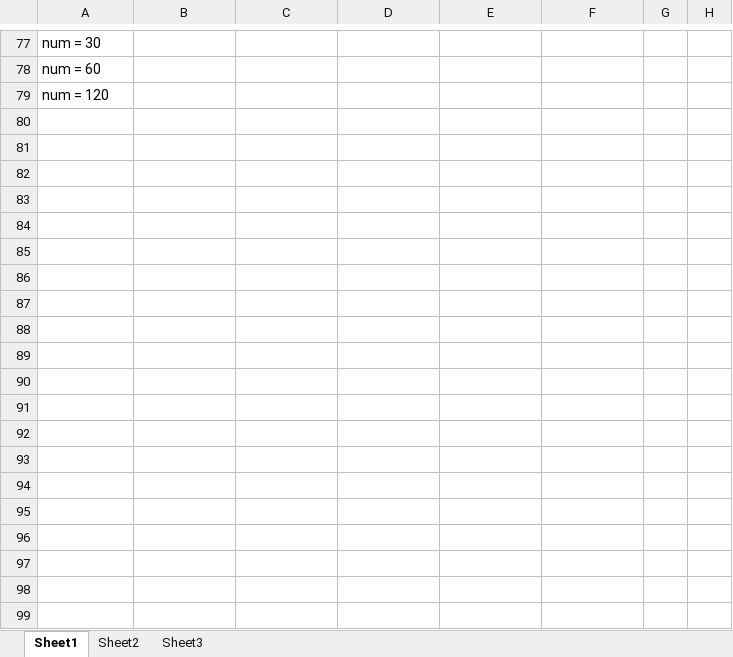
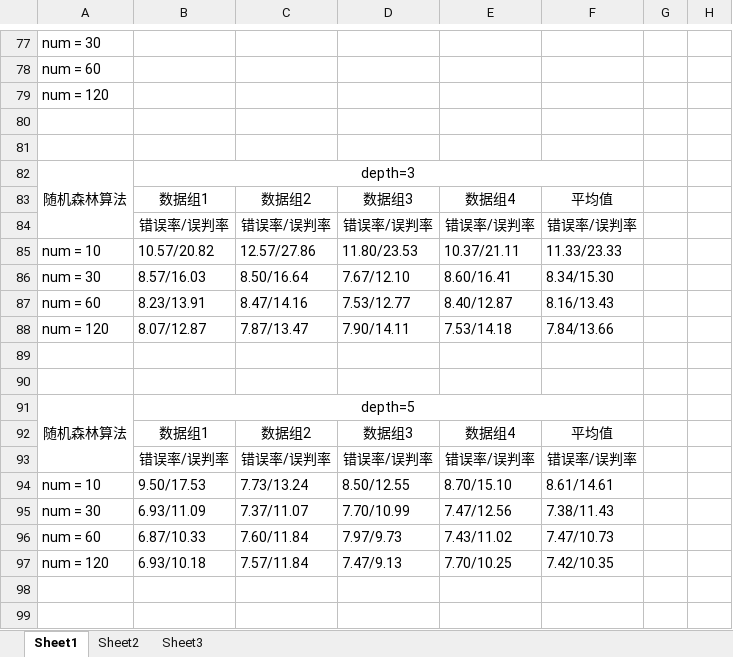
Before and after one commit to MagikarpLL/MachineLearningXD, an Excel workbook: me/论文/result/实验结果.xlsx, sheet Sheet1, drawn as a sheet; only a part is shown, gaps mark what is left out; values as stored, in another font and other column widths than the file's, no borders; the diff covers the shown part only; the diff names each change by its address in the sheet, - before the commit and + after, or states it on an @@ line.

```diff
--- a/me/论文/result/实验结果.xlsx (sheet Sheet1)
+++ b/me/论文/result/实验结果.xlsx (sheet Sheet1)
+row 80: (empty)
+row 81: (empty)
+row 82: 随机森林算法 | depth=3
+row 83:  | 数据组1 | 数据组2 | 数据组3 | 数据组4 | 平均值
+row 84:  | 错误率/误判率 | 错误率/误判率 | 错误率/误判率 | 错误率/误判率 | 错误率/误判率
+row 85: num = 10 | 10.57/20.82 | 12.57/27.86 | 11.80/23.53 | 10.37/21.11 | 11.33/23.33
+row 86: num = 30 | 8.57/16.03 | 8.50/16.64 | 7.67/12.10 | 8.60/16.41 | 8.34/15.30
+row 87: num = 60 | 8.23/13.91 | 8.47/14.16 | 7.53/12.77 | 8.40/12.87 | 8.16/13.43
+row 88: num = 120 | 8.07/12.87 | 7.87/13.47 | 7.90/14.11 | 7.53/14.18 | 7.84/13.66
+row 89: (empty)
+row 90: (empty)
+row 91: 随机森林算法 | depth=5
+row 92:  | 数据组1 | 数据组2 | 数据组3 | 数据组4 | 平均值
+row 93:  | 错误率/误判率 | 错误率/误判率 | 错误率/误判率 | 错误率/误判率 | 错误率/误判率
+row 94: num = 10 | 9.50/17.53 | 7.73/13.24 | 8.50/12.55 | 8.70/15.10 | 8.61/14.61
+row 95: num = 30 | 6.93/11.09 | 7.37/11.07 | 7.70/10.99 | 7.47/12.56 | 7.38/11.43
+row 96: num = 60 | 6.87/10.33 | 7.60/11.84 | 7.97/9.73 | 7.43/11.02 | 7.47/10.73
+row 97: num = 120 | 6.93/10.18 | 7.57/11.84 | 7.47/9.13 | 7.70/10.25 | 7.42/10.35
+row 98: (empty)
+row 99: (empty)
```
Also changed, not shown: 14 added rows and 4 edited cells elsewhere in this sheet, 8 other files.
